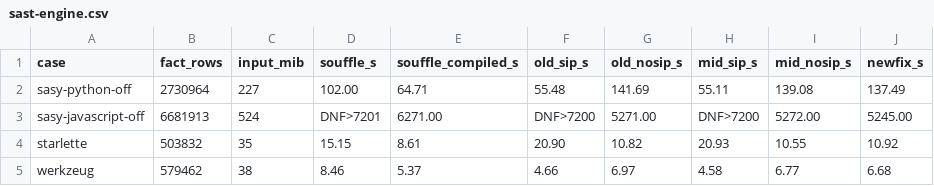
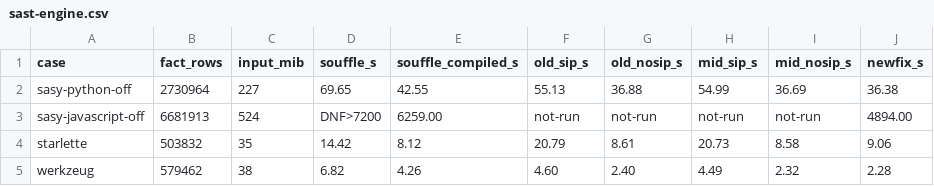
Before and after one commit to flowlog-rs/flowlog-bench, a CSV file: docs/benchmarks/2026-09-24-sasy/sast-engine.csv, drawn as a sheet; only a part is shown; the diff covers the shown part only.

```diff
--- a/docs/benchmarks/2026-09-24-sasy/sast-engine.csv
+++ b/docs/benchmarks/2026-09-24-sasy/sast-engine.csv
@@ -1,5 +1,5 @@
 case,fact_rows,input_mib,souffle_s,souffle_compiled_s,old_sip_s,old_nosip_s,mid_sip_s,mid_nosip_s,newfix_s
-sasy-python-off,2730964,227,102.00,64.71,55.48,141.69,55.11,139.08,137.49
-sasy-javascript-off,6681913,524,DNF>7201,6271.00,DNF>7200,5271.00,DNF>7200,5272.00,5245.00
-starlette,503832,35,15.15,8.61,20.90,10.82,20.93,10.55,10.92
-werkzeug,579462,38,8.46,5.37,4.66,6.97,4.58,6.77,6.68
+sasy-python-off,2730964,227,69.65,42.55,55.13,36.88,54.99,36.69,36.38
+sasy-javascript-off,6681913,524,DNF>7200,6259.00,not-run,not-run,not-run,not-run,4894.00
+starlette,503832,35,14.42,8.12,20.79,8.61,20.73,8.58,9.06
+werkzeug,579462,38,6.82,4.26,4.60,2.40,4.49,2.32,2.28
```
Also changed, not shown: 104 edited cells elsewhere in this file, docs/benchmarks/2026-09-24-sasy/sasty-selected.csv, 8 other files.
